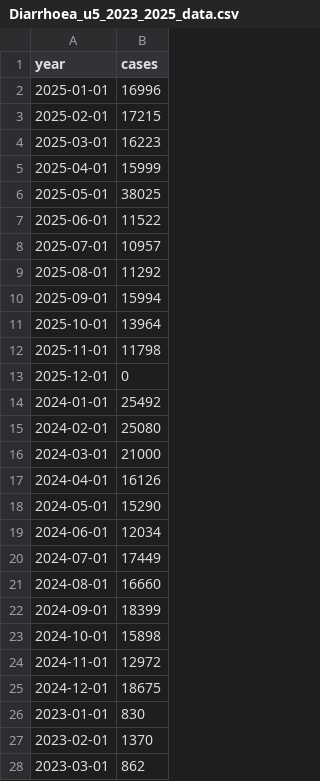
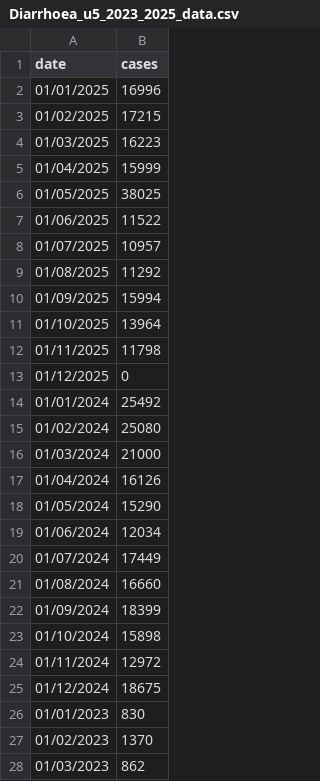
Before and after one commit to ONSdigital/analysis-for-action, a CSV file: learning_resources/data/Diarrhoea_u5_2023_2025_data.csv, drawn as a sheet; only a part is shown; the diff covers the shown part only.

Commit message:
change column name from year to date

```diff
--- a/learning_resources/data/Diarrhoea_u5_2023_2025_data.csv
+++ b/learning_resources/data/Diarrhoea_u5_2023_2025_data.csv
@@ -1,28 +1,28 @@
-year,cases
-2025-01-01,16996
-2025-02-01,17215
-2025-03-01,16223
-2025-04-01,15999
-2025-05-01,38025
-2025-06-01,11522
-2025-07-01,10957
-2025-08-01,11292
-2025-09-01,15994
-2025-10-01,13964
-2025-11-01,11798
-2025-12-01,0
-2024-01-01,25492
-2024-02-01,25080
-2024-03-01,21000
-2024-04-01,16126
-2024-05-01,15290
-2024-06-01,12034
-2024-07-01,17449
-2024-08-01,16660
-2024-09-01,18399
-2024-10-01,15898
-2024-11-01,12972
-2024-12-01,18675
-2023-01-01,830
-2023-02-01,1370
-2023-03-01,862
+date,cases
+01/01/2025,16996
+01/02/2025,17215
+01/03/2025,16223
+01/04/2025,15999
+01/05/2025,38025
+01/06/2025,11522
+01/07/2025,10957
+01/08/2025,11292
+01/09/2025,15994
+01/10/2025,13964
+01/11/2025,11798
+01/12/2025,0
+01/01/2024,25492
+01/02/2024,25080
+01/03/2024,21000
+01/04/2024,16126
+01/05/2024,15290
+01/06/2024,12034
+01/07/2024,17449
+01/08/2024,16660
+01/09/2024,18399
+01/10/2024,15898
+01/11/2024,12972
+01/12/2024,18675
+01/01/2023,830
+01/02/2023,1370
+01/03/2023,862
```
Also changed, not shown: 45 edited cells elsewhere in this file.
